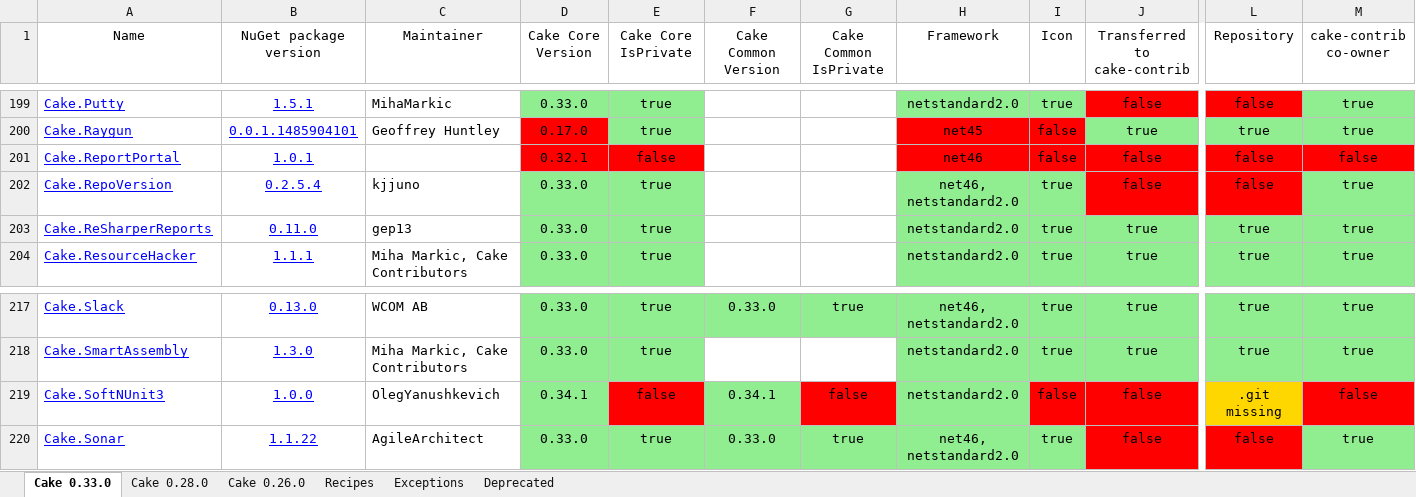
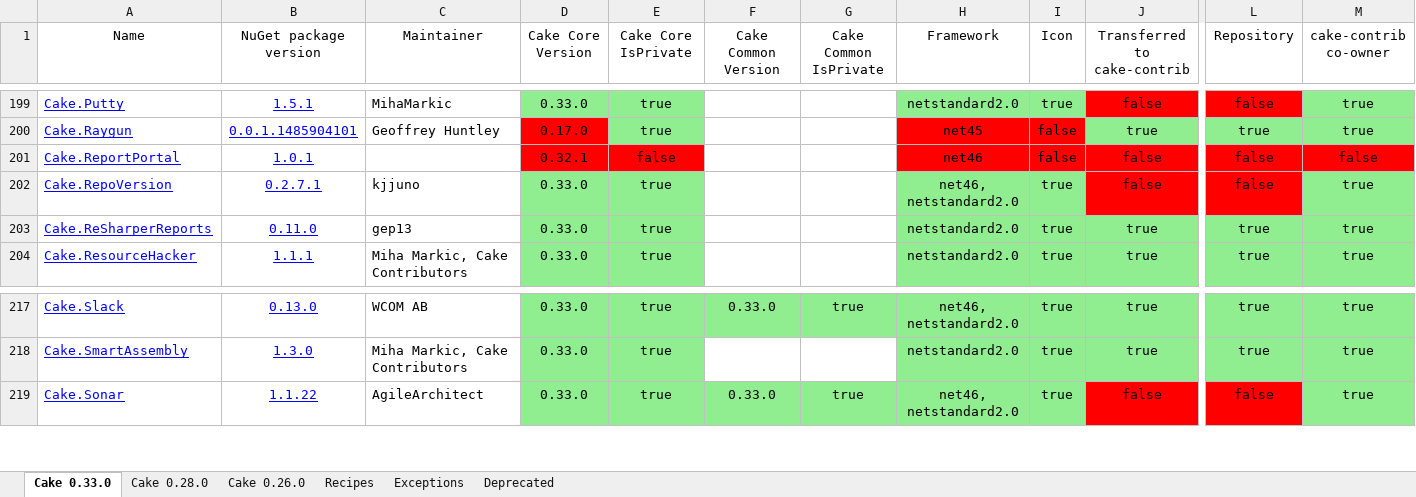
Before and after one commit to cake-contrib/Home, an Excel workbook: Audit.xlsx, sheet Cake 0.33.0, drawn as a sheet; only a part is shown, gaps mark what is left out; values as stored, in another font and other column widths than the file's, no borders; rows hold the shown columns only; the diff names each change by its address in the sheet, - before the commit and + after, or states it on an @@ line.

```diff
--- a/Audit.xlsx (sheet Cake 0.33.0)
+++ b/Audit.xlsx (sheet Cake 0.33.0)
-B202 (NuGet package version): 0.2.5.4
+B202 (NuGet package version): 0.2.7.1
-row 219: Cake.SoftNUnit3 | 1.0.0 | OlegYanushkevich | 0.34.1 | false | 0.34.1 | false | netstandard2.0 | false | false | .git missing | false
```
Also changed, not shown: sheet Cake 0.28.0, sheet Cake 0.26.0, sheet Recipes, 7 other files.
